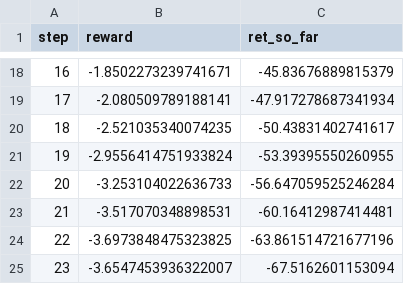
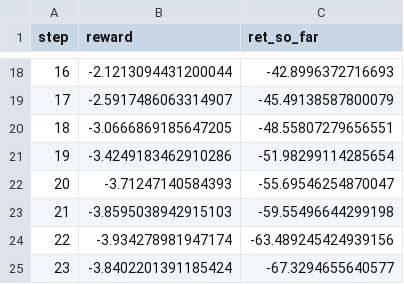
Before and after one commit to MENTERU/AIrux8_opti_logic_prod, a CSV file: replay_outputs/20250910/rewards_episode.csv, drawn as a sheet; only a part is shown, gaps mark what is left out; the diff covers the shown part only.

```diff
--- a/replay_outputs/20250910/rewards_episode.csv
+++ b/replay_outputs/20250910/rewards_episode.csv
@@ -18,8 +18,8 @@ step,reward,ret_so_far
-16,-1.8502273239741671,-45.83676889815379
-17,-2.080509789188141,-47.917278687341934
-18,-2.521035340074235,-50.43831402741617
-19,-2.9556414751933824,-53.39395550260955
-20,-3.253104022636733,-56.647059525246284
-21,-3.517070348898531,-60.16412987414481
-22,-3.6973848475323825,-63.861514721677196
-23,-3.6547453936322007,-67.5162601153094
+16,-2.1213094431200044,-42.8996372716693
+17,-2.5917486063314907,-45.49138587800079
+18,-3.0666869185647205,-48.55807279656551
+19,-3.4249183462910286,-51.98299114285654
+20,-3.71247140584393,-55.69546254870047
+21,-3.8595038942915103,-59.55496644299198
+22,-3.934278981947174,-63.489245424939156
+23,-3.8402201391185424,-67.3294655640577
```
Also changed, not shown: 32 edited cells elsewhere in this file, replay_outputs/20250910/actions_episode.csv, 10 other files.
